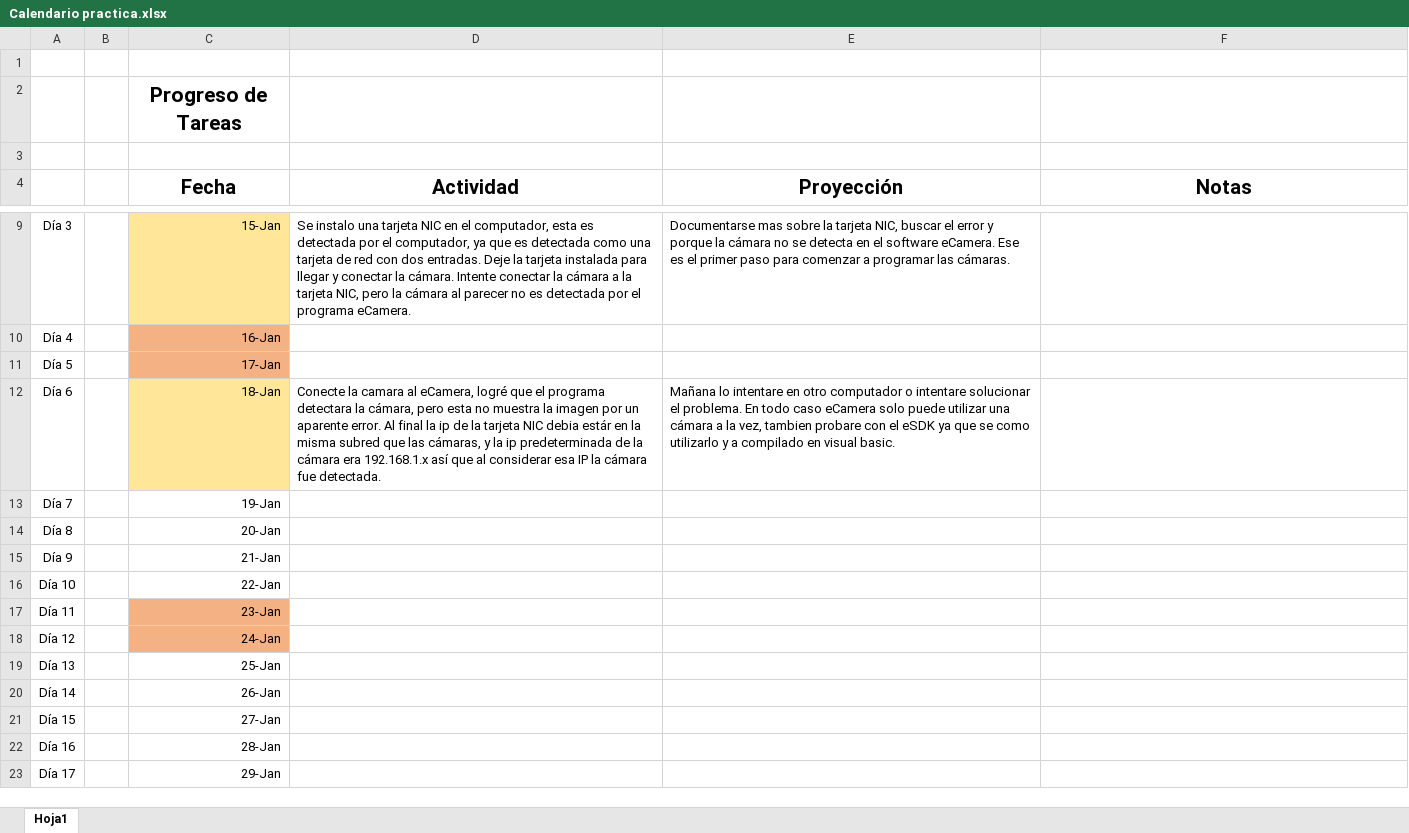
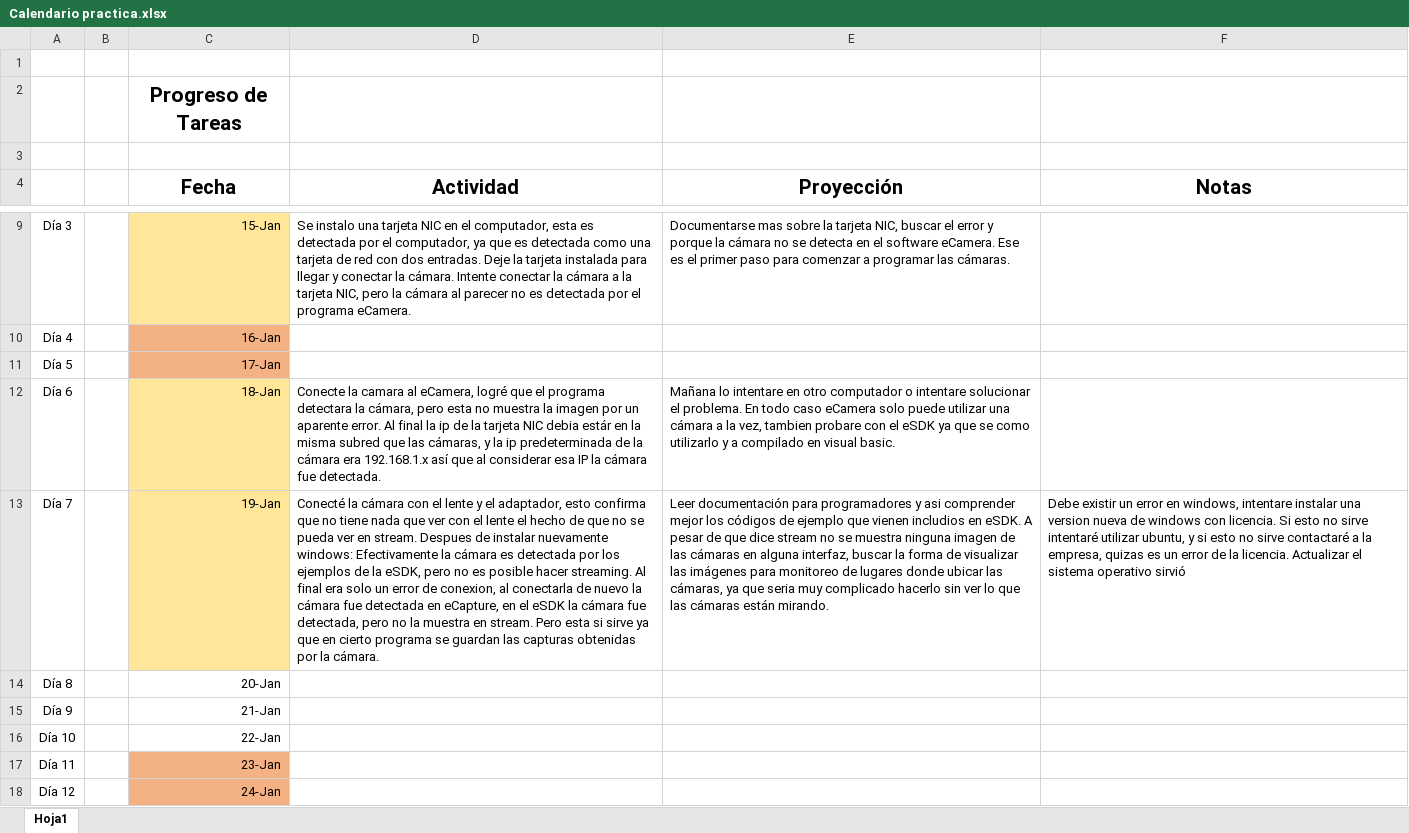
Before and after one commit to BastianRomero/practica, an Excel workbook: Calendario practica.xlsx, sheet Hoja1, drawn as a sheet; only a part is shown, gaps mark what is left out; the shorter side is filled out with more unchanged rows; values as stored, in another font and other column widths than the file's, no borders; the diff names each change by its address in the sheet, - before the commit and + after, or states it on an @@ line.

Commit message:
Actualización 19-01-2021

```diff
--- a/Calendario practica.xlsx (sheet Hoja1)
+++ b/Calendario practica.xlsx (sheet Hoja1)
-C13 fill: none
+C13 fill: #FFE699
-D13 (Actividad): (empty)
+D13 (Actividad): Conecté la cámara con el lente y el adaptador, esto confirma que no tiene nada que ver con el lente el hecho de que no se pueda ver en stream. Despues de instalar nuevamente windows: Efectivamente la cámara es detectada por los ejemplos de la eSDK, pero no es posible hacer streaming. Al final era solo un error de conexion, al conectarla de nuevo la cámara fue detectada en eCapture, en el eSDK la cámara fue detectada, pero no la muestra en stream. Pero esta si sirve ya que en cierto programa se guardan las capturas obtenidas por la cámara.
-E13 (Proyección): (empty)
+E13 (Proyección): Leer documentación para programadores y asi comprender mejor los códigos de ejemplo que vienen includios en eSDK. A pesar de que dice stream no se muestra ninguna imagen de las cámaras en alguna interfaz, buscar la forma de visualizar las imágenes para monitoreo de lugares donde ubicar las cámaras, ya que seria muy complicado hacerlo sin ver lo que las cámaras están mirando.
-F13 (Notas): (empty)
+F13 (Notas): Debe existir un error en windows, intentare instalar una version nueva de windows con licencia. Si esto no sirve intentaré utilizar ubuntu, y si esto no sirve contactaré a la empresa, quizas es un error de la licencia. Actualizar el sistema operativo sirvió
```
